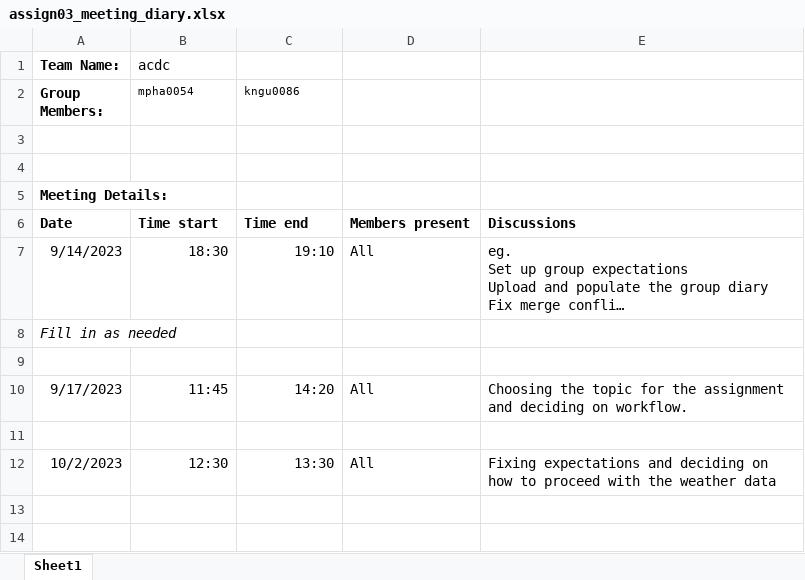
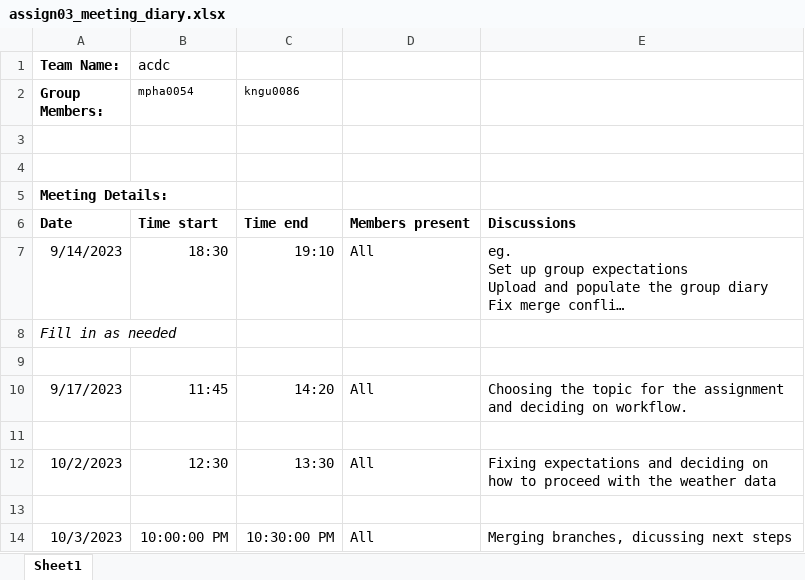
Before and after one commit to etc5521-2023/assignment-3-acdc, an Excel workbook: assign03_meeting_diary.xlsx, sheet Sheet1, drawn as a sheet; long unchanged cells end in …; values as stored, in another font and other column widths than the file's, no borders; the diff names each change by its address in the sheet, - before the commit and + after, or states it on an @@ line.

Commit message:
meeting diary comments

```diff
--- a/assign03_meeting_diary.xlsx (sheet Sheet1)
+++ b/assign03_meeting_diary.xlsx (sheet Sheet1)
+row 13: (empty)
+row 14: 10/3/2023 | 10:00:00 PM | 10:30:00 PM | All | Merging branches, dicussing next steps
```
Also changed, not shown: 1 other file.
